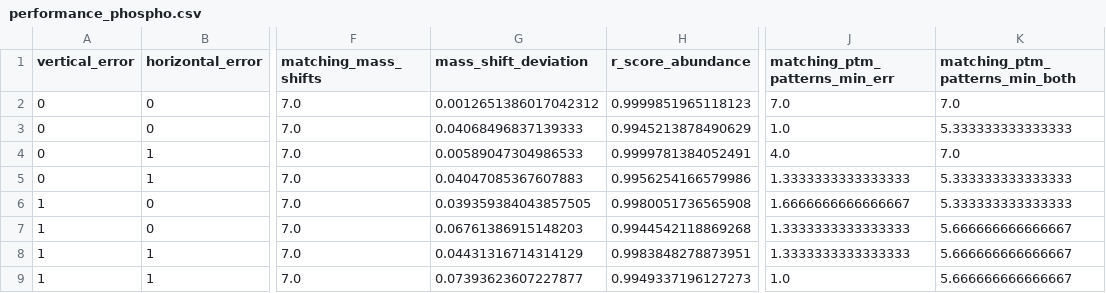
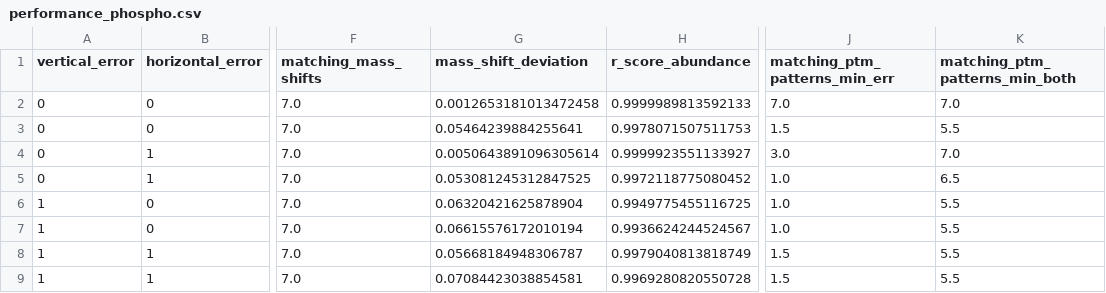
Before and after one commit to marjanfaizi/MSModDetector, a CSV file: output/performance_phospho.csv, drawn as a sheet; only a part is shown, gaps mark what is left out; the diff names each change by its address in the sheet, - before the commit and + after, or states it on an @@ line.

Commit message:
test performance time for evaluation

```diff
--- a/output/performance_phospho.csv
+++ b/output/performance_phospho.csv
-G2 (mass_shift_deviation): 0.0012651386017042312
+G2 (mass_shift_deviation): 0.0012653181013472458
-H2 (r_score_abundance): 0.9999851965118123
+H2 (r_score_abundance): 0.9999989813592133
-G3 (mass_shift_deviation): 0.04068496837139333
+G3 (mass_shift_deviation): 0.05464239884255641
-H3 (r_score_abundance): 0.9945213878490629
+H3 (r_score_abundance): 0.9978071507511753
-J3 (matching_ptm_patterns_min_err): 1.0
+J3 (matching_ptm_patterns_min_err): 1.5
-K3 (matching_ptm_patterns_min_both): 5.333333333333333
+K3 (matching_ptm_patterns_min_both): 5.5
-G4 (mass_shift_deviation): 0.00589047304986533
+G4 (mass_shift_deviation): 0.0050643891096305614
-H4 (r_score_abundance): 0.9999781384052491
+H4 (r_score_abundance): 0.9999923551133927
-J4 (matching_ptm_patterns_min_err): 4.0
+J4 (matching_ptm_patterns_min_err): 3.0
-G5 (mass_shift_deviation): 0.04047085367607883
+G5 (mass_shift_deviation): 0.053081245312847525
-H5 (r_score_abundance): 0.9956254166579986
+H5 (r_score_abundance): 0.9972118775080452
-J5 (matching_ptm_patterns_min_err): 1.3333333333333333
+J5 (matching_ptm_patterns_min_err): 1.0
-K5 (matching_ptm_patterns_min_both): 5.333333333333333
+K5 (matching_ptm_patterns_min_both): 6.5
-G6 (mass_shift_deviation): 0.039359384043857505
+G6 (mass_shift_deviation): 0.06320421625878904
-H6 (r_score_abundance): 0.9980051736565908
+H6 (r_score_abundance): 0.9949775455116725
-J6 (matching_ptm_patterns_min_err): 1.6666666666666667
+J6 (matching_ptm_patterns_min_err): 1.0
-K6 (matching_ptm_patterns_min_both): 5.333333333333333
+K6 (matching_ptm_patterns_min_both): 5.5
-G7 (mass_shift_deviation): 0.06761386915148203
+G7 (mass_shift_deviation): 0.06615576172010194
-H7 (r_score_abundance): 0.9944542118869268
+H7 (r_score_abundance): 0.9936624244524567
-J7 (matching_ptm_patterns_min_err): 1.3333333333333333
+J7 (matching_ptm_patterns_min_err): 1.0
-K7:K9 (matching_ptm_patterns_min_both): 5.666666666666667
+K7:K9 (matching_ptm_patterns_min_both): 5.5
-G8 (mass_shift_deviation): 0.04431316714314129
+G8 (mass_shift_deviation): 0.05668184948306787
-H8 (r_score_abundance): 0.9983848278873951
+H8 (r_score_abundance): 0.9979040813818749
-J8 (matching_ptm_patterns_min_err): 1.3333333333333333
+J8 (matching_ptm_patterns_min_err): 1.5
-G9 (mass_shift_deviation): 0.07393623607227877
+G9 (mass_shift_deviation): 0.07084423038854581
-H9 (r_score_abundance): 0.9949337196127273
+H9 (r_score_abundance): 0.9969280820550728
-J9 (matching_ptm_patterns_min_err): 1.0
+J9 (matching_ptm_patterns_min_err): 1.5
```
Also changed, not shown: src/simulated_data/ptm_patterns/ptm_patterns_complex.csv, src/simulated_data/ptm_patterns/ptm_patterns_overlap.csv, 11 other files.
